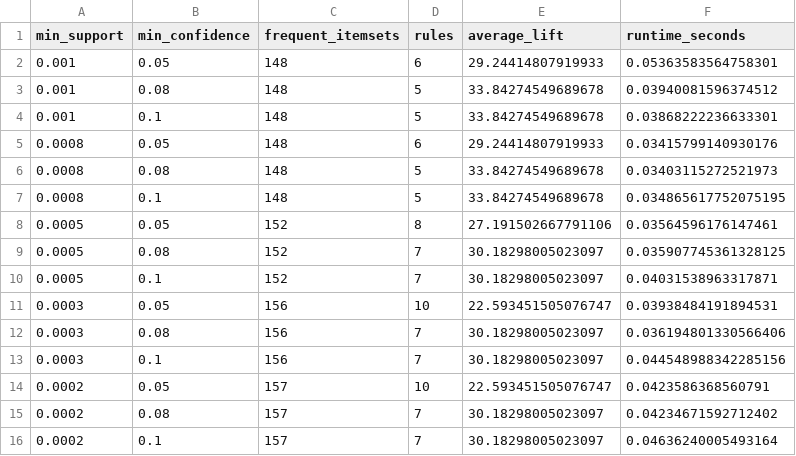
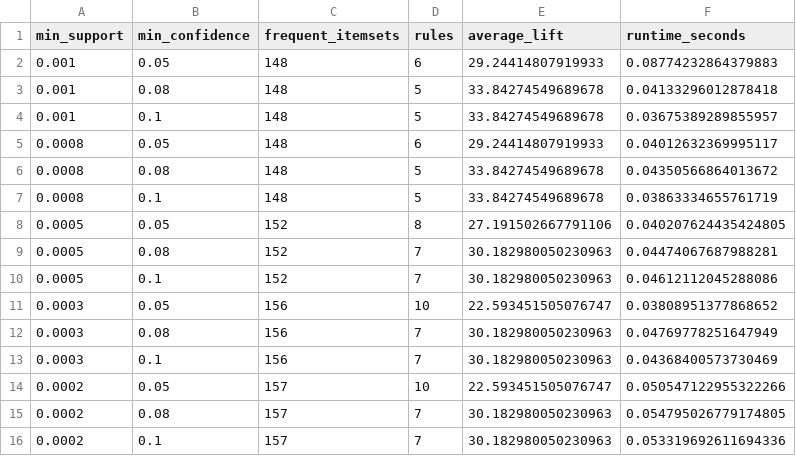
Before and after one commit to zakariahmedd34/olist-recommendation-system, a CSV file: outputs/rules/product_threshold_trials.csv, drawn as a sheet.

```diff
--- a/outputs/rules/product_threshold_trials.csv
+++ b/outputs/rules/product_threshold_trials.csv
@@ -1,16 +1,16 @@
 min_support,min_confidence,frequent_itemsets,rules,average_lift,runtime_seconds
-0.001,0.05,148,6,29.24414807919933,0.05363583564758301
-0.001,0.08,148,5,33.84274549689678,0.03940081596374512
-0.001,0.1,148,5,33.84274549689678,0.03868222236633301
-0.0008,0.05,148,6,29.24414807919933,0.03415799140930176
-0.0008,0.08,148,5,33.84274549689678,0.03403115272521973
-0.0008,0.1,148,5,33.84274549689678,0.034865617752075195
-0.0005,0.05,152,8,27.191502667791106,0.03564596176147461
-0.0005,0.08,152,7,30.18298005023097,0.035907745361328125
-0.0005,0.1,152,7,30.18298005023097,0.04031538963317871
-0.0003,0.05,156,10,22.593451505076747,0.03938484191894531
-0.0003,0.08,156,7,30.18298005023097,0.036194801330566406
-0.0003,0.1,156,7,30.18298005023097,0.044548988342285156
-0.0002,0.05,157,10,22.593451505076747,0.0423586368560791
-0.0002,0.08,157,7,30.18298005023097,0.04234671592712402
-0.0002,0.1,157,7,30.18298005023097,0.04636240005493164
+0.001,0.05,148,6,29.24414807919933,0.08774232864379883
+0.001,0.08,148,5,33.84274549689678,0.04133296012878418
+0.001,0.1,148,5,33.84274549689678,0.03675389289855957
+0.0008,0.05,148,6,29.24414807919933,0.04012632369995117
+0.0008,0.08,148,5,33.84274549689678,0.04350566864013672
+0.0008,0.1,148,5,33.84274549689678,0.03863334655761719
+0.0005,0.05,152,8,27.191502667791106,0.040207624435424805
+0.0005,0.08,152,7,30.182980050230963,0.04474067687988281
+0.0005,0.1,152,7,30.182980050230963,0.04612112045288086
+0.0003,0.05,156,10,22.593451505076747,0.03808951377868652
+0.0003,0.08,156,7,30.182980050230963,0.04769778251647949
+0.0003,0.1,156,7,30.182980050230963,0.04368400573730469
+0.0002,0.05,157,10,22.593451505076747,0.050547122955322266
+0.0002,0.08,157,7,30.182980050230963,0.054795026779174805
+0.0002,0.1,157,7,30.182980050230963,0.053319692611694336
```
Also changed, not shown: outputs/rules/m3_output_summary.csv, outputs/rules/sensitivity_results_category.csv, 7 other files.
